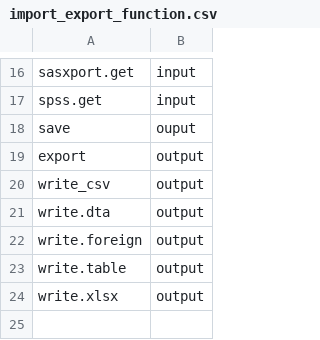
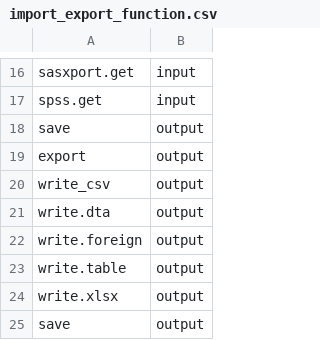
Before and after one commit to gshotwell/easyMake, a CSV file: data_raw/import_export_function.csv, drawn as a sheet; only a part is shown, gaps mark what is left out.

Commit message:
added additional IO functions

```diff
--- a/data_raw/import_export_function.csv
+++ b/data_raw/import_export_function.csv
@@ -17,3 +17,3 @@ sasxport.get,input
 spss.get,input
-save,ouput
+save,output
 export,output
@@ -24 +24,2 @@ write.table,output
 write.xlsx,output
+save,output
```
Also changed, not shown: 2 other files.
